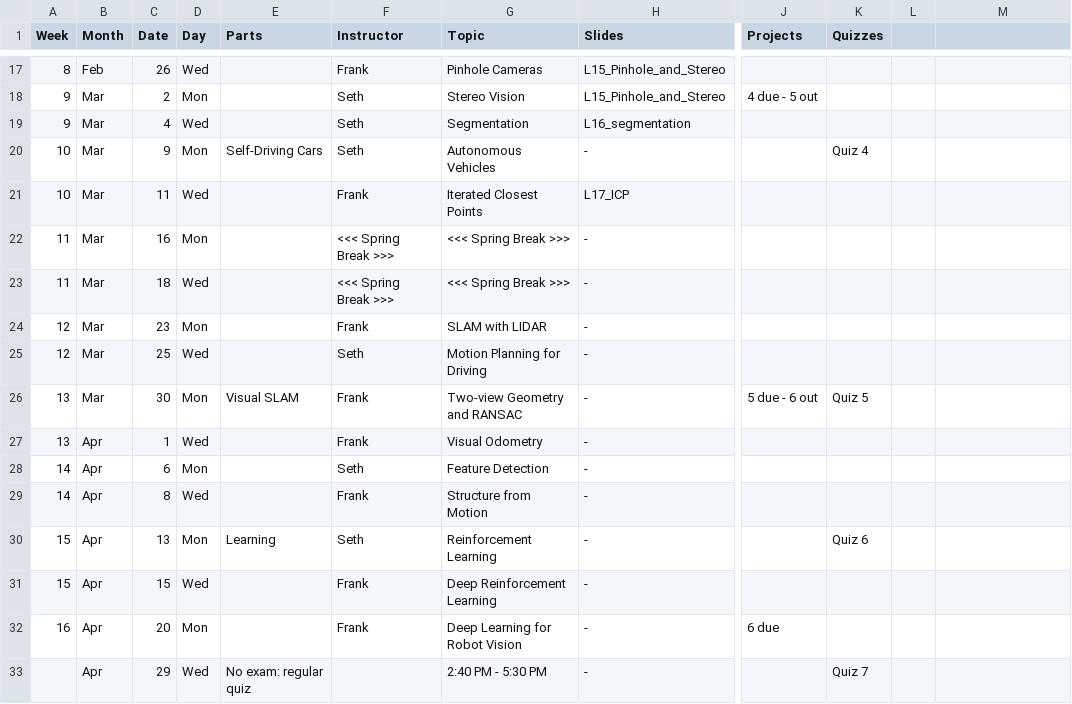
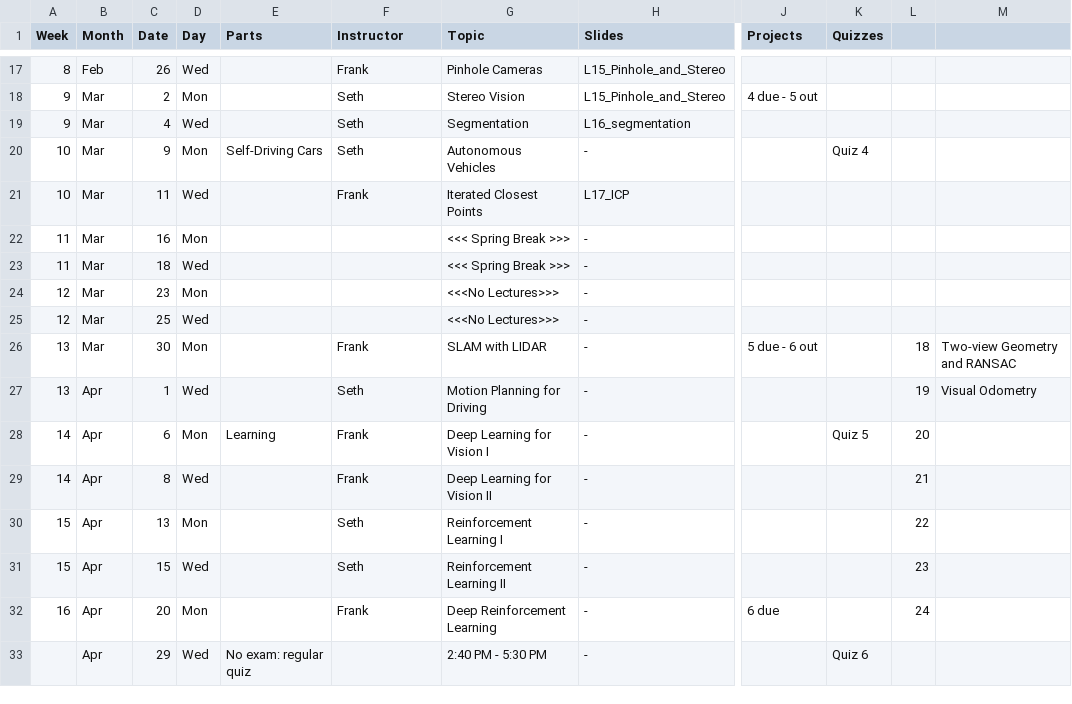
Before and after one commit to dellaert/22F-3630, a CSV file: _data/Schedule.csv, drawn as a sheet; only a part is shown, gaps mark what is left out; the diff names each change by its address in the sheet, - before the commit and + after, or states it on an @@ line.

Commit message:
New schedule

```diff
--- a/_data/Schedule.csv
+++ b/_data/Schedule.csv
-F22:F23 (Instructor): <<< Spring Break >>>
+F22:F23 (Instructor): (empty)
-F24 (Instructor): Frank
+F24 (Instructor): (empty)
-G24 (Topic): SLAM with LIDAR
+G24 (Topic): <<<No Lectures>>>
-F25 (Instructor): Seth
+F25 (Instructor): (empty)
-G25 (Topic): Motion Planning for Driving
+G25 (Topic): <<<No Lectures>>>
-E26 (Parts): Visual SLAM
+E26 (Parts): (empty)
-G26 (Topic): Two-view Geometry and RANSAC
+G26 (Topic): SLAM with LIDAR
-K26 (Quizzes): Quiz 5
+K26 (Quizzes): (empty)
-L26: (empty)
+L26: 18
-M26: (empty)
+M26: Two-view Geometry and RANSAC
-F27 (Instructor): Frank
+F27 (Instructor): Seth
-G27 (Topic): Visual Odometry
+G27 (Topic): Motion Planning for Driving
-L27: (empty)
+L27: 19
-M27: (empty)
+M27: Visual Odometry
-E28 (Parts): (empty)
+E28 (Parts): Learning
-F28 (Instructor): Seth
+F28 (Instructor): Frank
-G28 (Topic): Feature Detection
+G28 (Topic): Deep Learning for Vision I
-K28 (Quizzes): (empty)
+K28 (Quizzes): Quiz 5
-L28: (empty)
+L28: 20
-G29 (Topic): Structure from Motion
+G29 (Topic): Deep Learning for Vision II
-L29: (empty)
+L29: 21
-E30 (Parts): Learning
+E30 (Parts): (empty)
-G30 (Topic): Reinforcement Learning
+G30 (Topic): Reinforcement Learning I
-K30 (Quizzes): Quiz 6
+K30 (Quizzes): (empty)
-L30: (empty)
+L30: 22
-F31 (Instructor): Frank
+F31 (Instructor): Seth
-G31 (Topic): Deep Reinforcement Learning
+G31 (Topic): Reinforcement Learning II
-L31: (empty)
+L31: 23
-G32 (Topic): Deep Learning for Robot Vision
+G32 (Topic): Deep Reinforcement Learning
-L32: (empty)
+L32: 24
-K33 (Quizzes): Quiz 7
+K33 (Quizzes): Quiz 6
```
